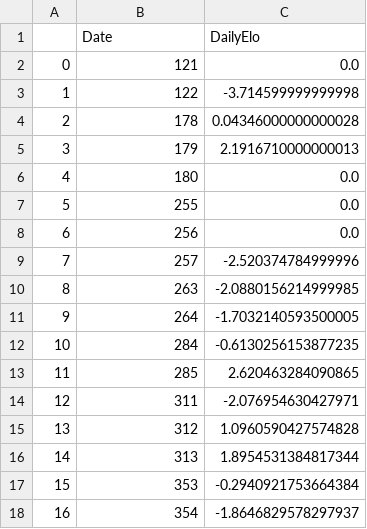
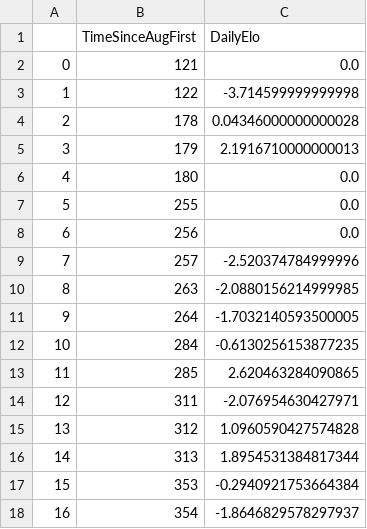
Before and after one commit to PerryXDeng/wheatyeeters, a CSV file: hypotheses_modeling/time_series_days_ranked.csv, drawn as a sheet.

```diff
--- a/hypotheses_modeling/time_series_days_ranked.csv
+++ b/hypotheses_modeling/time_series_days_ranked.csv
@@ -1,2 +1,2 @@
-,Date,DailyElo
+,TimeSinceAugFirst,DailyElo
 0,121,0.0
```
Also changed, not shown: data_preparation/cleaned/expSmoothWorkAndFatigueData.csv, 2 other files.
